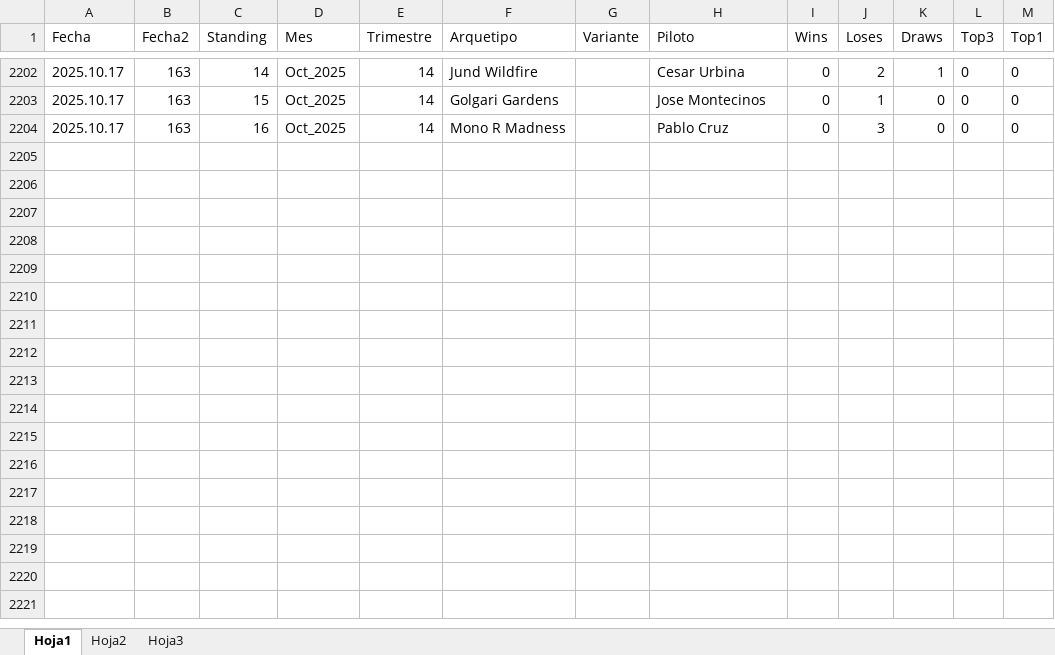
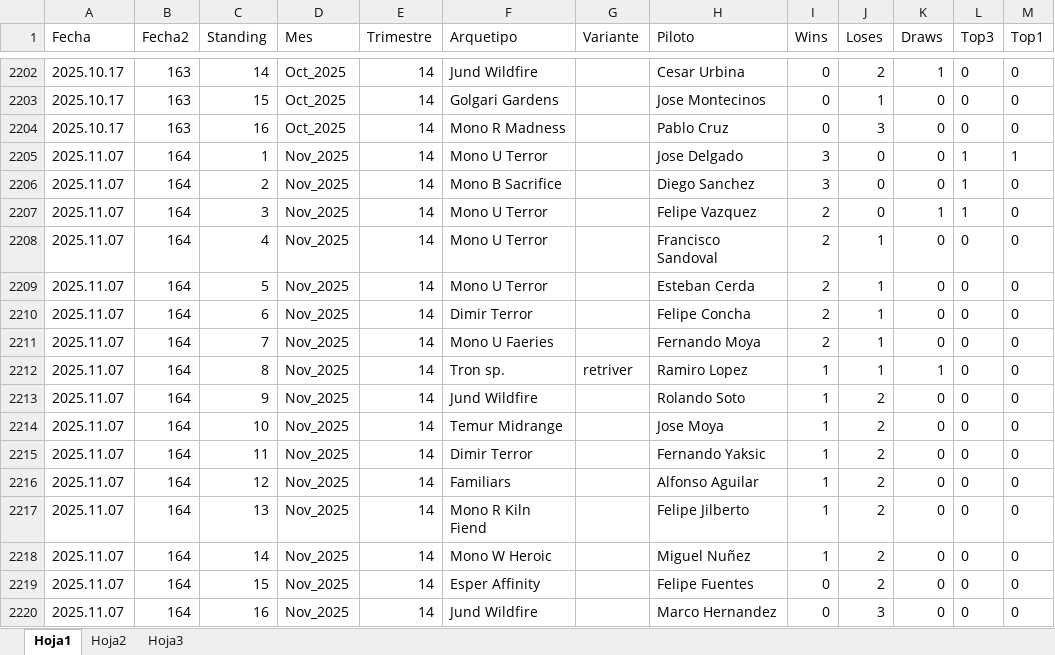
Before and after one commit to Fjilberto/metagame, an Excel workbook: metaR.xlsx, sheet Hoja1, drawn as a sheet; only a part is shown, gaps mark what is left out; values as stored, in another font and other column widths than the file's, no borders; the diff names each change by its address in the sheet, - before the commit and + after, or states it on an @@ line.

Commit message:
new data 2025 11 07

```diff
--- a/metaR.xlsx (sheet Hoja1)
+++ b/metaR.xlsx (sheet Hoja1)
+row 2205: 2025.11.07 | 164 | 1 | Nov_2025 | 14 | Mono U Terror |  | Jose Delgado | 3 | 0 | 0 | 1 | 1
+row 2206: 2025.11.07 | 164 | 2 | Nov_2025 | 14 | Mono B Sacrifice |  | Diego Sanchez | 3 | 0 | 0 | 1 | 0
+row 2207: 2025.11.07 | 164 | 3 | Nov_2025 | 14 | Mono U Terror |  | Felipe Vazquez | 2 | 0 | 1 | 1 | 0
+row 2208: 2025.11.07 | 164 | 4 | Nov_2025 | 14 | Mono U Terror |  | Francisco Sandoval | 2 | 1 | 0 | 0 | 0
+row 2209: 2025.11.07 | 164 | 5 | Nov_2025 | 14 | Mono U Terror |  | Esteban Cerda | 2 | 1 | 0 | 0 | 0
+row 2210: 2025.11.07 | 164 | 6 | Nov_2025 | 14 | Dimir Terror |  | Felipe Concha | 2 | 1 | 0 | 0 | 0
+row 2211: 2025.11.07 | 164 | 7 | Nov_2025 | 14 | Mono U Faeries |  | Fernando Moya | 2 | 1 | 0 | 0 | 0
+row 2212: 2025.11.07 | 164 | 8 | Nov_2025 | 14 | Tron sp. | retriver | Ramiro Lopez | 1 | 1 | 1 | 0 | 0
+row 2213: 2025.11.07 | 164 | 9 | Nov_2025 | 14 | Jund Wildfire |  | Rolando Soto | 1 | 2 | 0 | 0 | 0
+row 2214: 2025.11.07 | 164 | 10 | Nov_2025 | 14 | Temur Midrange |  | Jose Moya | 1 | 2 | 0 | 0 | 0
+row 2215: 2025.11.07 | 164 | 11 | Nov_2025 | 14 | Dimir Terror |  | Fernando Yaksic | 1 | 2 | 0 | 0 | 0
+row 2216: 2025.11.07 | 164 | 12 | Nov_2025 | 14 | Familiars |  | Alfonso Aguilar | 1 | 2 | 0 | 0 | 0
+row 2217: 2025.11.07 | 164 | 13 | Nov_2025 | 14 | Mono R Kiln Fiend |  | Felipe Jilberto | 1 | 2 | 0 | 0 | 0
+row 2218: 2025.11.07 | 164 | 14 | Nov_2025 | 14 | Mono W Heroic |  | Miguel Nuñez | 1 | 2 | 0 | 0 | 0
+row 2219: 2025.11.07 | 164 | 15 | Nov_2025 | 14 | Esper Affinity |  | Felipe Fuentes | 0 | 2 | 0 | 0 | 0
+row 2220: 2025.11.07 | 164 | 16 | Nov_2025 | 14 | Jund Wildfire |  | Marco Hernandez | 0 | 3 | 0 | 0 | 0
```
